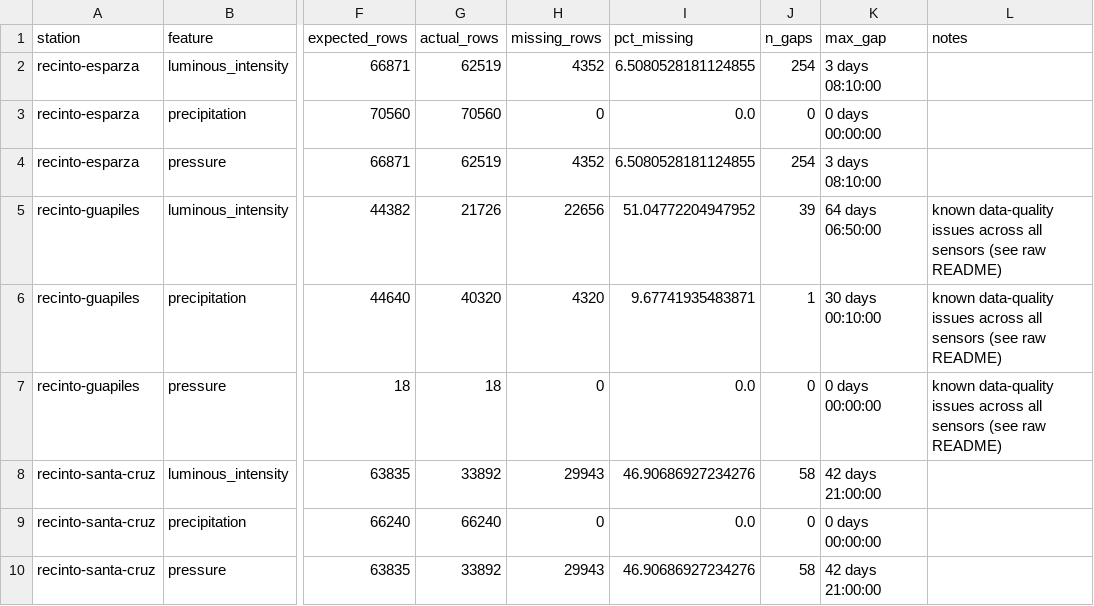
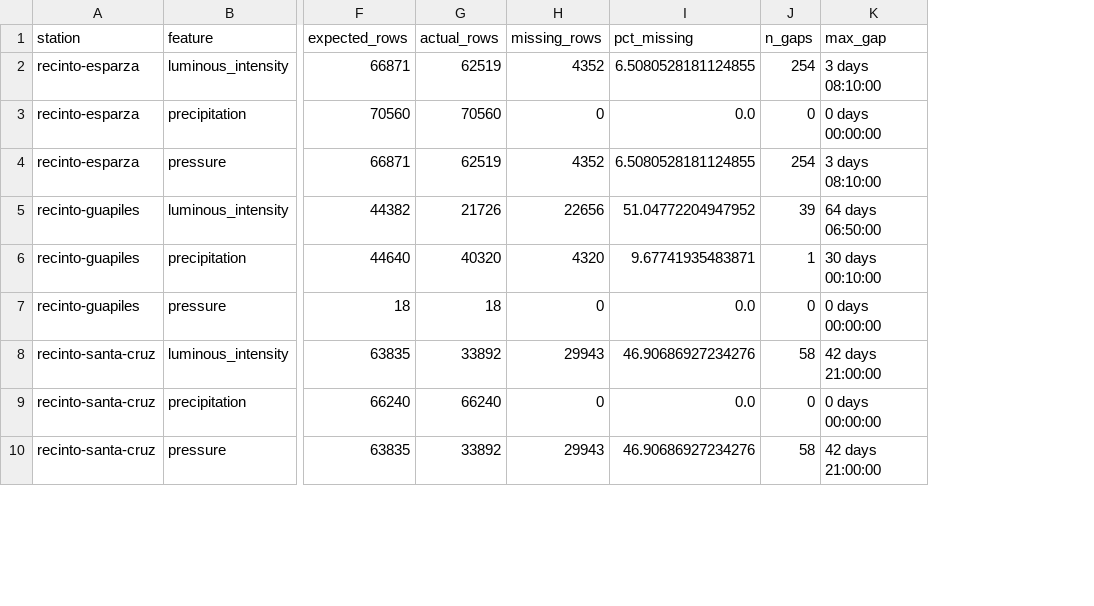
Before and after one commit to isaac-pm/uema, a CSV file: reports/data_audit/coverage_table.csv, drawn as a sheet; only a part is shown, gaps mark what is left out; the diff names each change by its address in the sheet, - before the commit and + after, or states it on an @@ line.

Commit message:
Refactor data audit reports and improve station recommendations

```diff
--- a/reports/data_audit/coverage_table.csv
+++ b/reports/data_audit/coverage_table.csv
-column L (notes), rows 5-7: all known data-quality issues across all sensors (see raw README)
```
Also changed, not shown: reports/data_audit/station_recommendation.csv, 4 other files.
